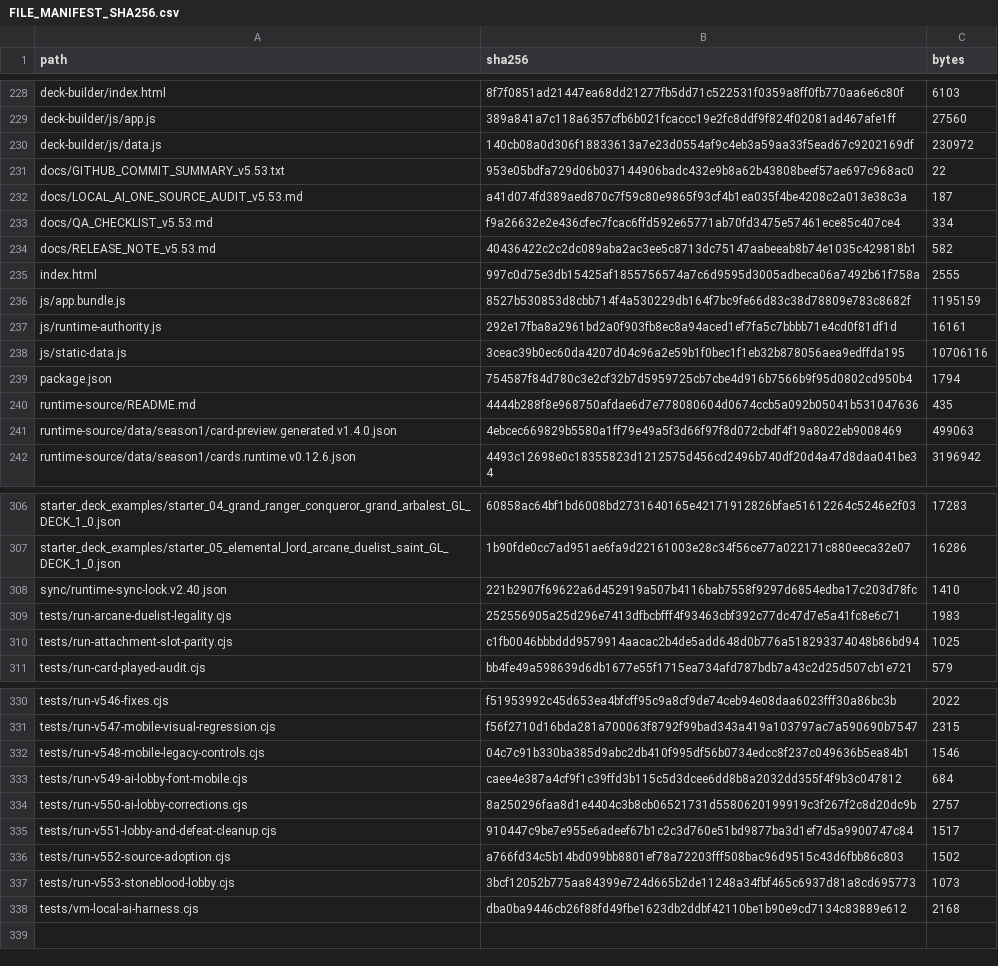
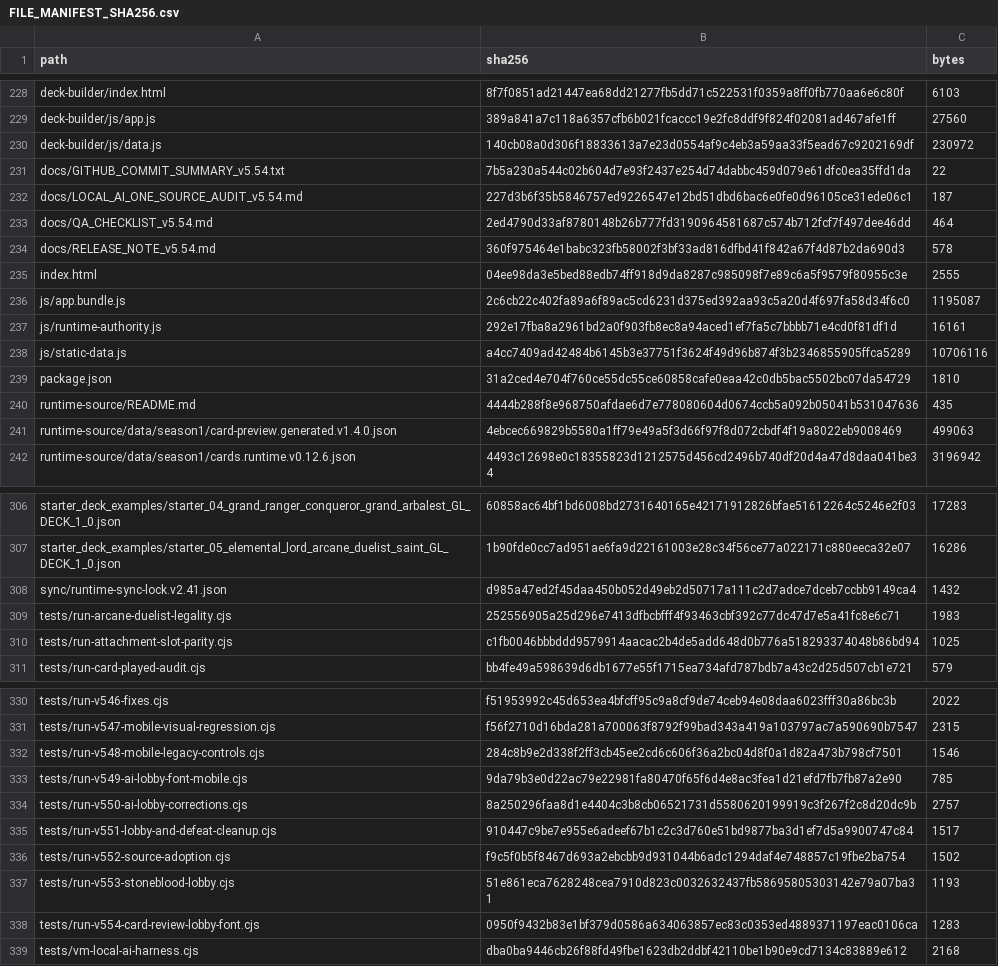
Before and after one commit to GrandisLegacyTCG/Grandis-Legacy-VS-AI, a CSV file: FILE_MANIFEST_SHA256.csv, drawn as a sheet; only a part is shown, gaps mark what is left out; the diff covers the shown part only.

```diff
--- a/FILE_MANIFEST_SHA256.csv
+++ b/FILE_MANIFEST_SHA256.csv
@@ -230,11 +230,11 @@ deck-builder/js/app.js,389a841a7c118a6357cfb6b021fcaccc19e2fc8ddf9f824f02081ad46
 deck-builder/js/data.js,140cb08a0d306f18833613a7e23d0554af9c4eb3a59aa33f5ead67c9202169df,230972
-docs/GITHUB_COMMIT_SUMMARY_v5.53.txt,953e05bdfa729d06b037144906badc432e9b8a62b43808beef57ae697c968ac0,22
-docs/LOCAL_AI_ONE_SOURCE_AUDIT_v5.53.md,a41d074fd389aed870c7f59c80e9865f93cf4b1ea035f4be4208c2a013e38c3a,187
-docs/QA_CHECKLIST_v5.53.md,f9a26632e2e436cfec7fcac6ffd592e65771ab70fd3475e57461ece85c407ce4,334
-docs/RELEASE_NOTE_v5.53.md,40436422c2c2dc089aba2ac3ee5c8713dc75147aabeeab8b74e1035c429818b1,582
-index.html,997c0d75e3db15425af1855756574a7c6d9595d3005adbeca06a7492b61f758a,2555
-js/app.bundle.js,8527b530853d8cbb714f4a530229db164f7bc9fe66d83c38d78809e783c8682f,1195159
+docs/GITHUB_COMMIT_SUMMARY_v5.54.txt,7b5a230a544c02b604d7e93f2437e254d74dabbc459d079e61dfc0ea35ffd1da,22
+docs/LOCAL_AI_ONE_SOURCE_AUDIT_v5.54.md,227d3b6f35b5846757ed9226547e12bd51dbd6bac6e0fe0d96105ce31ede06c1,187
+docs/QA_CHECKLIST_v5.54.md,2ed4790d33af8780148b26b777fd3190964581687c574b712fcf7f497dee46dd,464
+docs/RELEASE_NOTE_v5.54.md,360f975464e1babc323fb58002f3bf33ad816dfbd41f842a67f4d87b2da690d3,578
+index.html,04ee98da3e5bed88edb74ff918d9da8287c985098f7e89c6a5f9579f80955c3e,2555
+js/app.bundle.js,2c6cb22c402fa89a6f89ac5cd6231d375ed392aa93c5a20d4f697fa58d34f6c0,1195087
 js/runtime-authority.js,292e17fba8a2961bd2a0f903fb8ec8a94aced1ef7fa5c7bbbb71e4cd0f81df1d,16161
-js/static-data.js,3ceac39b0ec60da4207d04c96a2e59b1f0bec1f1eb32b878056aea9edffda195,10706116
-package.json,754587f84d780c3e2cf32b7d5959725cb7cbe4d916b7566b9f95d0802cd950b4,1794
+js/static-data.js,a4cc7409ad42484b6145b3e37751f3624f49d96b874f3b2346855905ffca5289,10706116
+package.json,31a2ced4e704f760ce55dc55ce60858cafe0eaa42c0db5bac5502bc07da54729,1810
 runtime-source/README.md,4444b288f8e968750afdae6d7e778080604d0674ccb5a092b05041b531047636,435
@@ -307,3 +307,3 @@ starter_deck_examples/starter_04_grand_ranger_conqueror_grand_arbalest_GL_DECK_1
 starter_deck_examples/starter_05_elemental_lord_arcane_duelist_saint_GL_DECK_1_0.json,1b90fde0cc7ad951ae6fa9d22161003e28c34f56ce77a022171c880eeca32e07,16286
-sync/runtime-sync-lock.v2.40.json,221b2907f69622a6d452919a507b4116bab7558f9297d6854edba17c203d78fc,1410
+sync/runtime-sync-lock.v2.41.json,d985a47ed2f45daa450b052d49eb2d50717a111c2d7adce7dceb7ccbb9149ca4,1432
 tests/run-arcane-duelist-legality.cjs,252556905a25d296e7413dfbcbfff4f93463cbf392c77dc47d7e5a41fc8e6c71,1983
@@ -331,8 +331,9 @@ tests/run-v546-fixes.cjs,f51953992c45d653ea4bfcff95c9a8cf9de74ceb94e08daa6023fff
 tests/run-v547-mobile-visual-regression.cjs,f56f2710d16bda281a700063f8792f99bad343a419a103797ac7a590690b7547,2315
-tests/run-v548-mobile-legacy-controls.cjs,04c7c91b330ba385d9abc2db410f995df56b0734edcc8f237c049636b5ea84b1,1546
-tests/run-v549-ai-lobby-font-mobile.cjs,caee4e387a4cf9f1c39ffd3b115c5d3dcee6dd8b8a2032dd355f4f9b3c047812,684
+tests/run-v548-mobile-legacy-controls.cjs,284c8b9e2d338f2ff3cb45ee2cd6c606f36a2bc04d8f0a1d82a473b798cf7501,1546
+tests/run-v549-ai-lobby-font-mobile.cjs,9da79b3e0d22ac79e22981fa80470f65f6d4e8ac3fea1d21efd7fb7fb87a2e90,785
 tests/run-v550-ai-lobby-corrections.cjs,8a250296faa8d1e4404c3b8cb06521731d5580620199919c3f267f2c8d20dc9b,2757
 tests/run-v551-lobby-and-defeat-cleanup.cjs,910447c9be7e955e6adeef67b1c2c3d760e51bd9877ba3d1ef7d5a9900747c84,1517
-tests/run-v552-source-adoption.cjs,a766fd34c5b14bd099bb8801ef78a72203fff508bac96d9515c43d6fbb86c803,1502
-tests/run-v553-stoneblood-lobby.cjs,3bcf12052b775aa84399e724d665b2de11248a34fbf465c6937d81a8cd695773,1073
+tests/run-v552-source-adoption.cjs,f9c5f0b5f8467d693a2ebcbb9d931044b6adc1294daf4e748857c19fbe2ba754,1502
+tests/run-v553-stoneblood-lobby.cjs,51e861eca7628248cea7910d823c0032632437fb58695805303142e79a07ba31,1193
+tests/run-v554-card-review-lobby-font.cjs,0950f9432b83e1bf379d0586a634063857ec83c0353ed4889371197eac0106ca,1283
 tests/vm-local-ai-harness.cjs,dba0ba9446cb26f88fd49fbe1623db2ddbf42110be1b90e9cd7134c83889e612,2168
```
Also changed, not shown: 8 edited cells elsewhere in this file, 28 other files.
